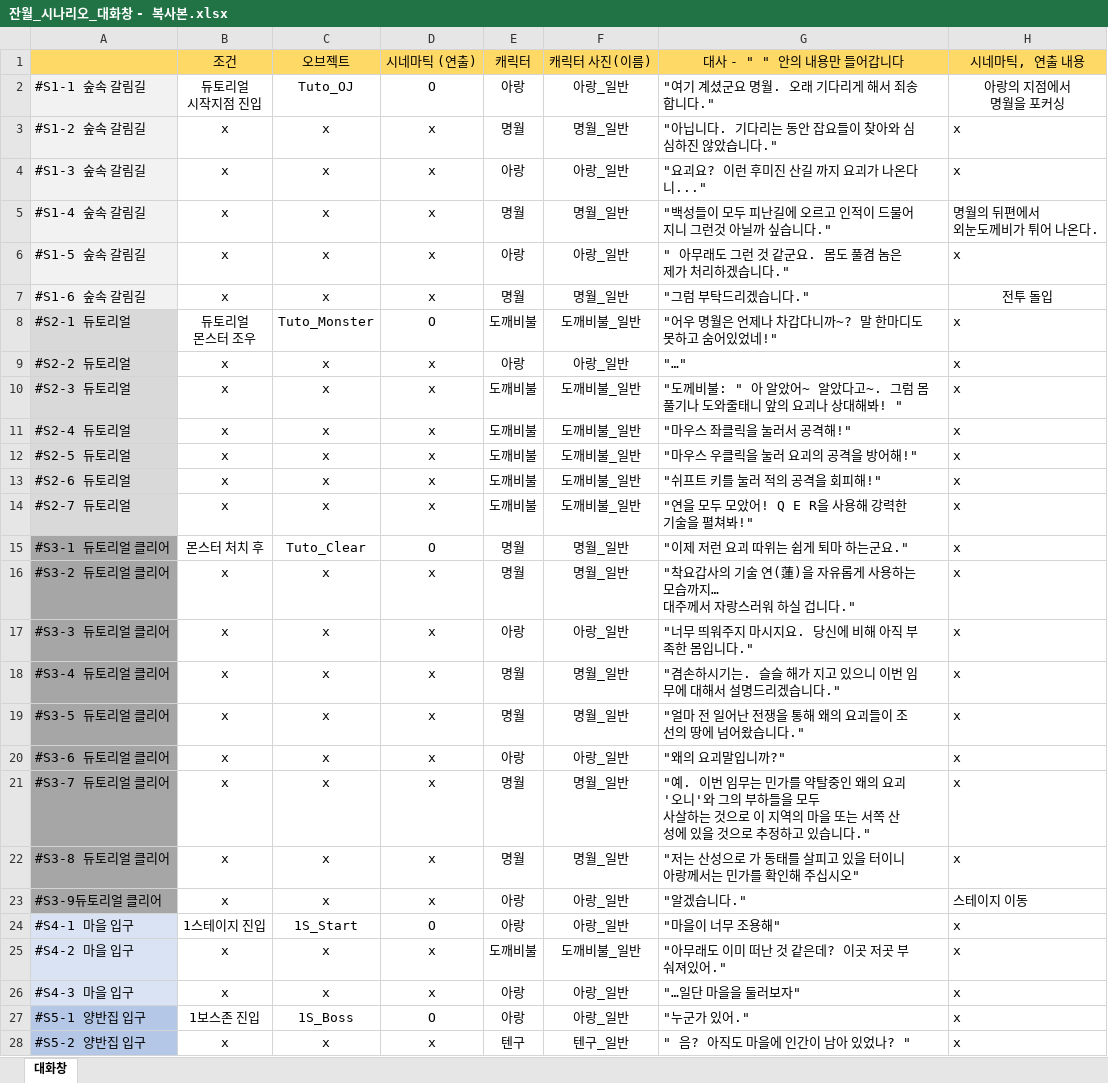
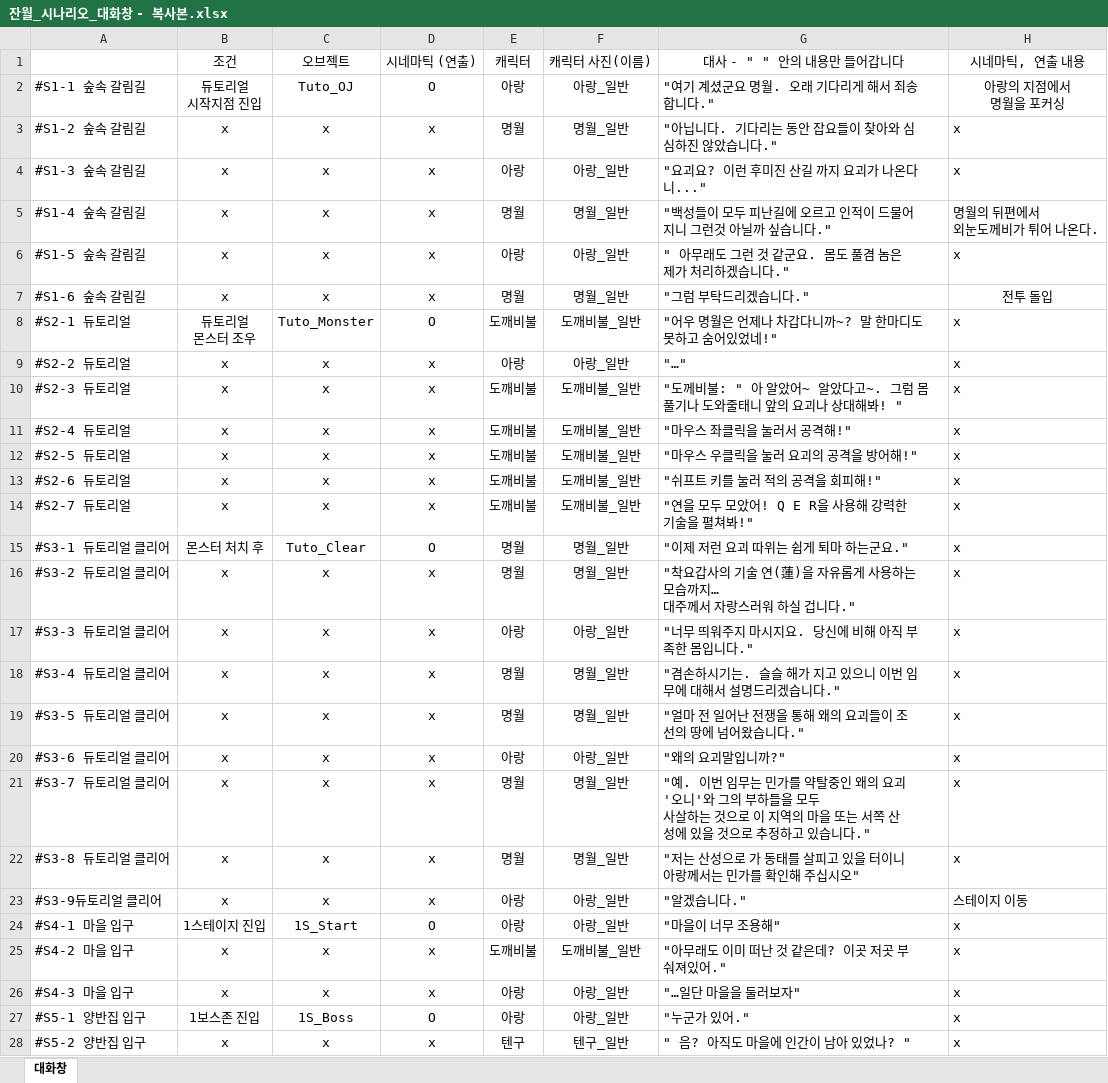
Before and after one commit to sms3072/wepatens, an Excel workbook: contents/Luna/잔월_시나리오_대화창 - 복사본.xlsx, sheet 대화창, drawn as a sheet; only a part is shown; values as stored, in another font and other column widths than the file's, no borders; the diff covers the shown part only; the diff names each change by its address in the sheet, - before the commit and + after, or states it on an @@ line.

Commit message:
2024-03-29 luna
스토리문서 좀 더 씀

```diff
--- a/contents/Luna/잔월_시나리오_대화창 - 복사본.xlsx (sheet 대화창)
+++ b/contents/Luna/잔월_시나리오_대화창 - 복사본.xlsx (sheet 대화창)
-A1:H1 fill: #FFD966
+A1:H1 fill: none
-A2:A7 fill: #F2F2F2
+A2:A7 fill: none
-A8:A14 fill: #D9D9D9
+A8:A14 fill: none
-A15:A23 fill: #A6A6A6
+A15:A23 fill: none
-A24:A26 fill: #DAE3F3
+A24:A26 fill: none
-A27:A28 fill: #B4C7E7
+A27:A28 fill: none
```
Also changed, not shown: 1 edited cell and cell formats elsewhere in this sheet, 3 other files.
